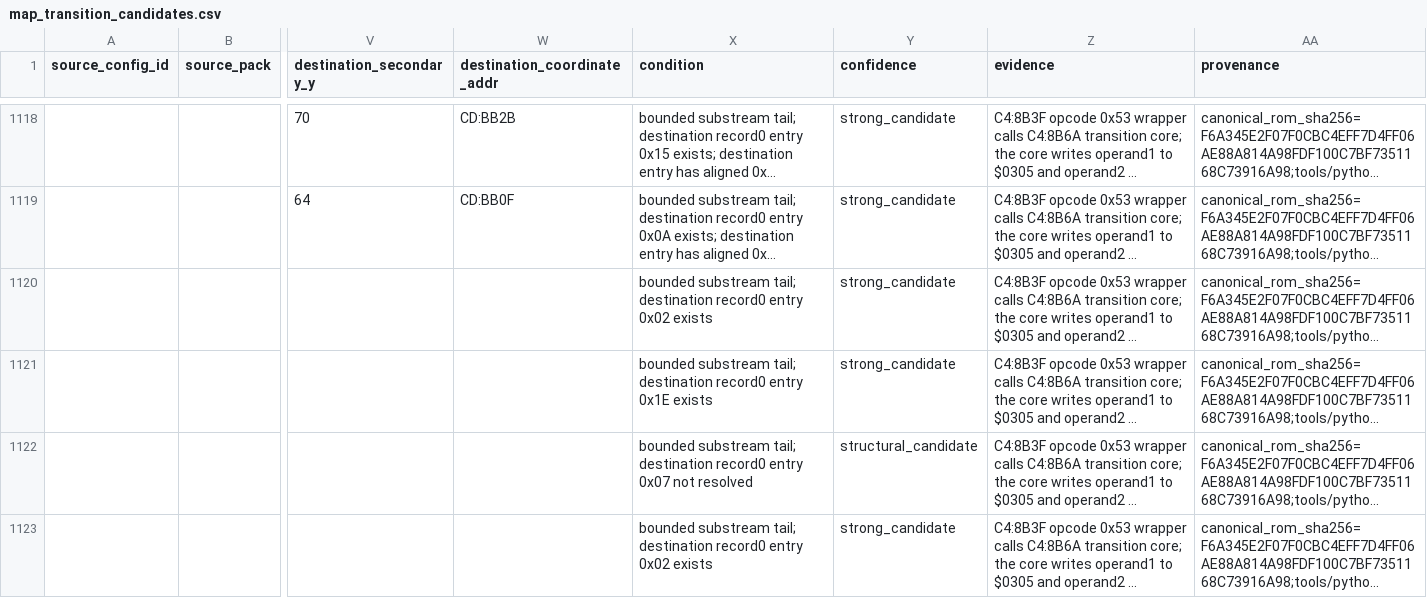
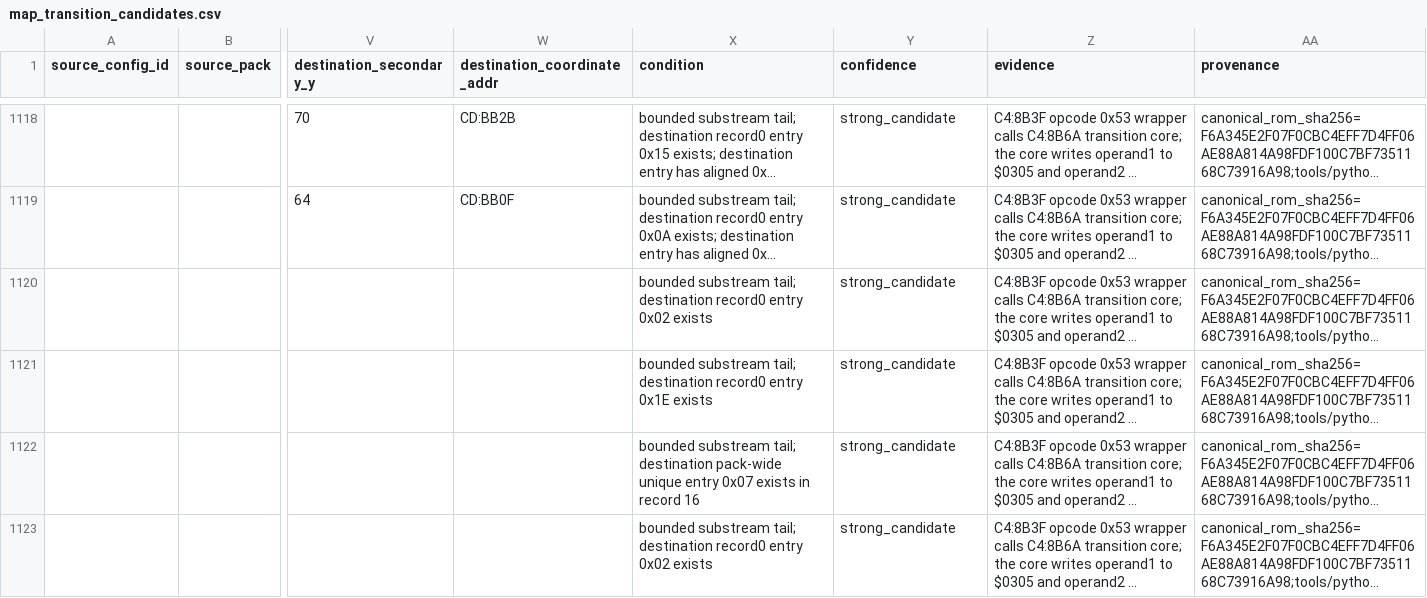
Before and after one commit to zin1985/shinmomo, a CSV file: data/maps/transitions/map_transition_candidates.csv, drawn as a sheet; only a part is shown, gaps mark what is left out; long unchanged cells end in …; the diff covers the shown part only; the diff names each change by its address in the sheet, - before the commit and + after, or states it on an @@ line.

Commit message:
Resolve pack-wide transition entries

```diff
--- a/data/maps/transitions/map_transition_candidates.csv
+++ b/data/maps/transitions/map_transition_candidates.csv
-X1122 (condition): …tail; destination record0 entry 0x07 not resolved
+X1122 (condition): …tail; destination pack-wide unique entry 0x07 exists in record 16
-Y1122 (confidence): structural_candidate
+Y1122 (confidence): strong_candidate
```
Also changed, not shown: 145 edited cells elsewhere in this file, 3 other files.
